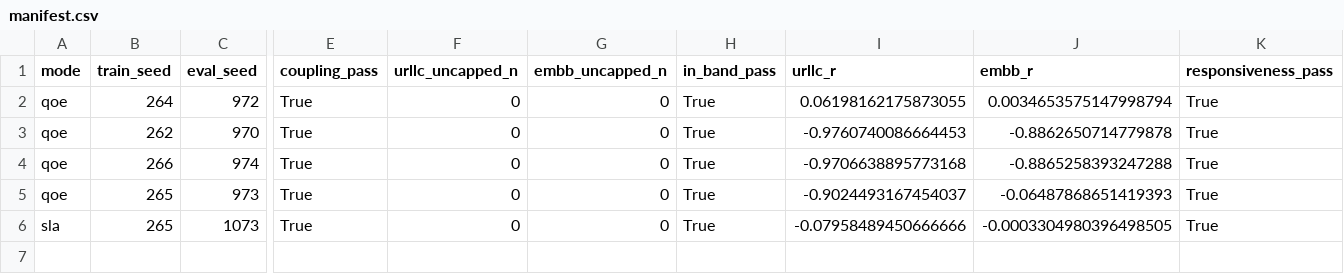
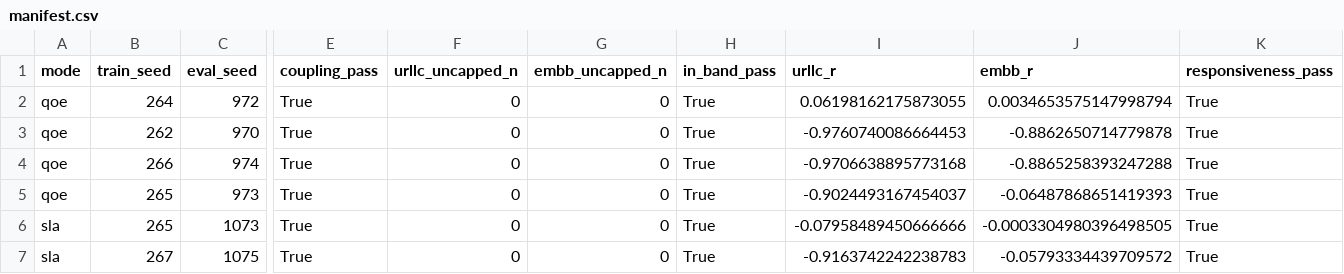
Before and after one commit to TU0381584/S4_S5, a CSV file: experiments/results/m47_2_2/manifest.csv, drawn as a sheet; only a part is shown, gaps mark what is left out; rows hold the shown columns only; the diff names each change by its address in the sheet, - before the commit and + after, or states it on an @@ line.

```diff
--- a/experiments/results/m47_2_2/manifest.csv
+++ b/experiments/results/m47_2_2/manifest.csv
+row 7: sla | 267 | 1075 | True | 0 | 0 | True | -0.9163742242238783 | -0.05793334439709572 | True
```
Also changed, not shown: 5 other files.
